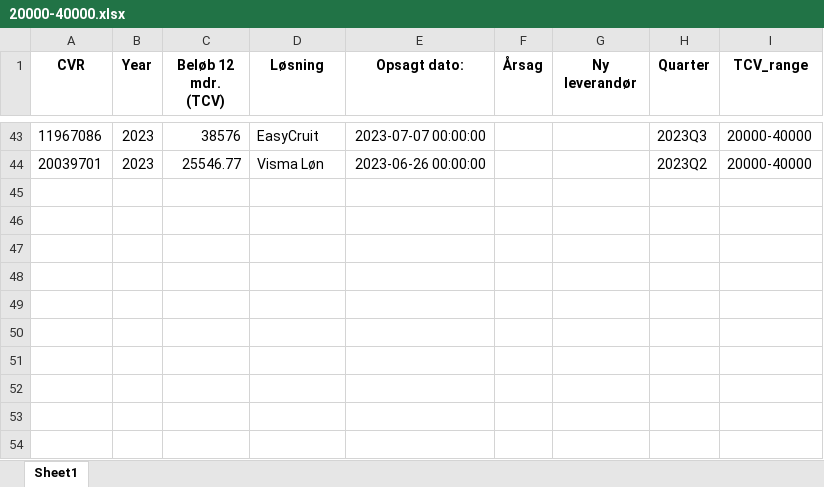
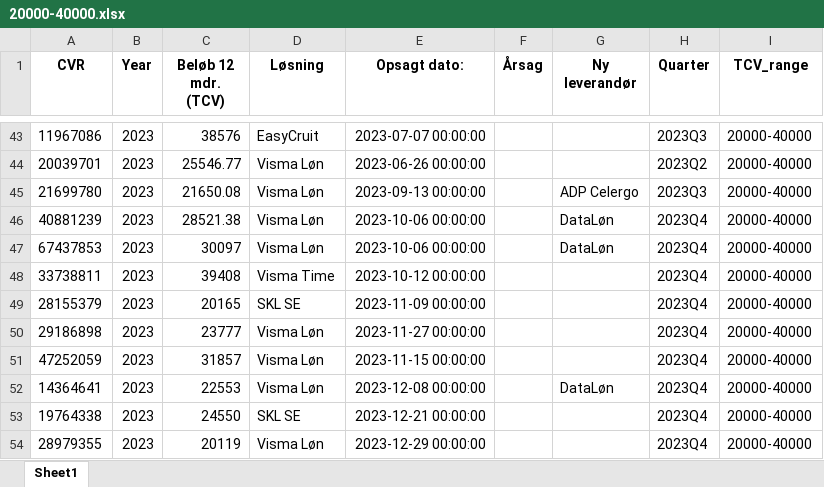
Before and after one commit to JCVE99/Cancelled-Customer-Agreement, an Excel workbook: 20000-40000.xlsx, sheet Sheet1, drawn as a sheet; only a part is shown, gaps mark what is left out; values as stored, in another font and other column widths than the file's, no borders; the diff names each change by its address in the sheet, - before the commit and + after, or states it on an @@ line.

```diff
--- a/20000-40000.xlsx (sheet Sheet1)
+++ b/20000-40000.xlsx (sheet Sheet1)
+row 45: 21699780 | 2023 | 21650.08 | Visma Løn | 2023-09-13 00:00:00 |  | ADP Celergo | 2023Q3 | 20000-40000
+row 46: 40881239 | 2023 | 28521.38 | Visma Løn | 2023-10-06 00:00:00 |  | DataLøn | 2023Q4 | 20000-40000
+row 47: 67437853 | 2023 | 30097 | Visma Løn | 2023-10-06 00:00:00 |  | DataLøn | 2023Q4 | 20000-40000
+row 48: 33738811 | 2023 | 39408 | Visma Time | 2023-10-12 00:00:00 |  |  | 2023Q4 | 20000-40000
+row 49: 28155379 | 2023 | 20165 | SKL SE | 2023-11-09 00:00:00 |  |  | 2023Q4 | 20000-40000
+row 50: 29186898 | 2023 | 23777 | Visma Løn | 2023-11-27 00:00:00 |  |  | 2023Q4 | 20000-40000
+row 51: 47252059 | 2023 | 31857 | Visma Løn | 2023-11-15 00:00:00 |  |  | 2023Q4 | 20000-40000
+row 52: 14364641 | 2023 | 22553 | Visma Løn | 2023-12-08 00:00:00 |  | DataLøn | 2023Q4 | 20000-40000
+row 53: 19764338 | 2023 | 24550 | SKL SE | 2023-12-21 00:00:00 |  |  | 2023Q4 | 20000-40000
+row 54: 28979355 | 2023 | 20119 | Visma Løn | 2023-12-29 00:00:00 |  |  | 2023Q4 | 20000-40000
```
Also changed, not shown: 120000-140000.xlsx, AllYearsMerged.xlsx, 17 other files.
